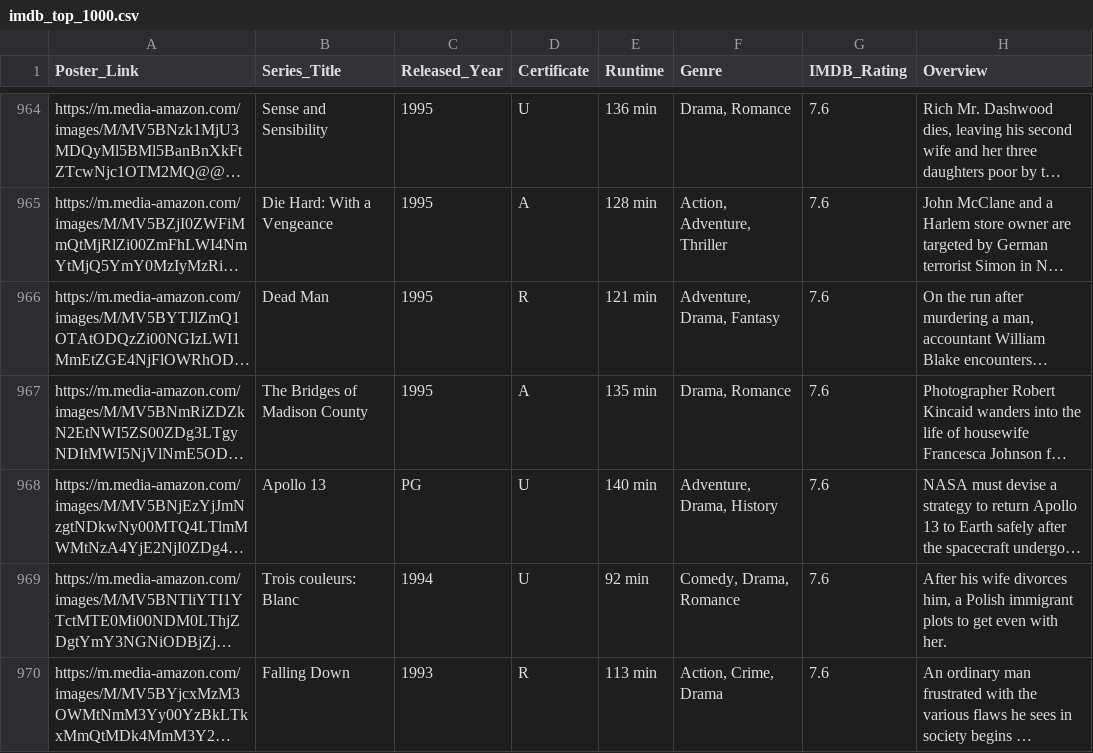
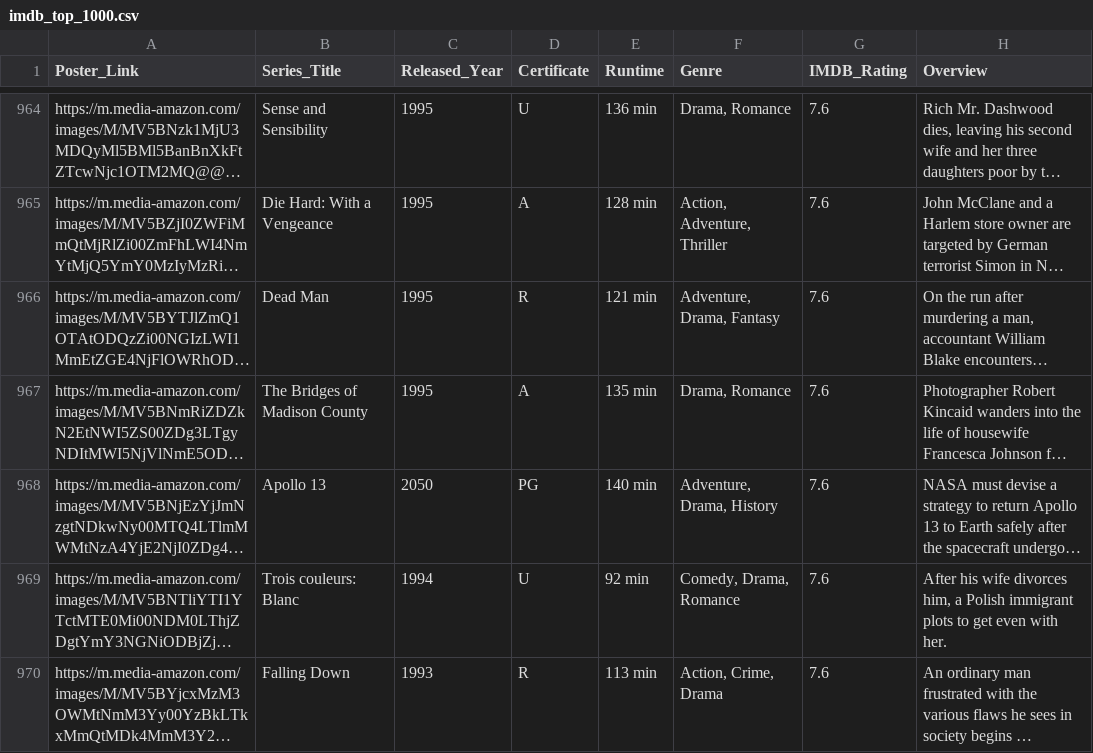
Before and after one commit to CS180-spring/cs180-22-untouchables, a CSV file: imdb_top_1000.csv, drawn as a sheet; only a part is shown, gaps mark what is left out; long unchanged cells end in …; the diff names each change by its address in the sheet, - before the commit and + after, or states it on an @@ line.

```diff
--- a/imdb_top_1000.csv
+++ b/imdb_top_1000.csv
-C968 (Released_Year): PG
+C968 (Released_Year): 2050
-D968 (Certificate): U
+D968 (Certificate): PG
```
Also changed, not shown: 1 other file.
